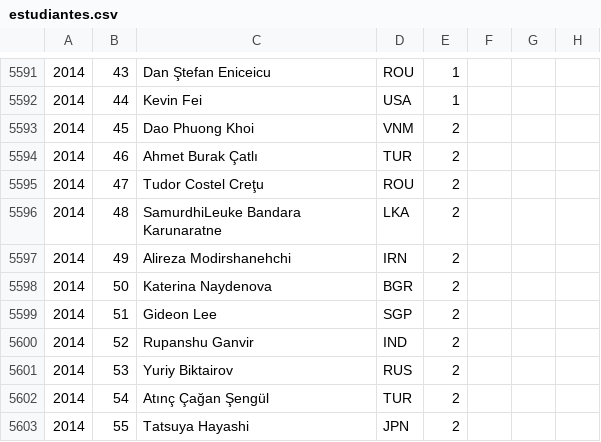
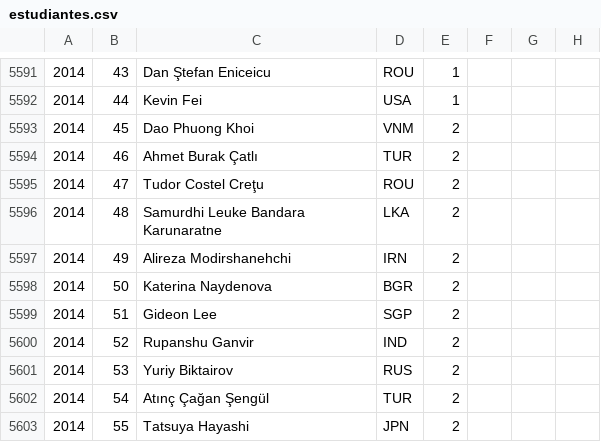
Before and after one commit to abeakkas/ipho-unofficial.org, a CSV file: src/database/estudiantes.csv, drawn as a sheet; only a part is shown, gaps mark what is left out.

Commit message:
Update estudiantes.csv

```diff
--- a/src/database/estudiantes.csv
+++ b/src/database/estudiantes.csv
@@ -5595,3 +5595,3 @@
 2014,47,Tudor Costel Creţu,ROU,2,,,
-2014,48,SamurdhiLeuke Bandara Karunaratne,LKA,2,,,
+2014,48,Samurdhi Leuke Bandara Karunaratne,LKA,2,,,
 2014,49,Alireza Modirshanehchi,IRN,2,,,
```
